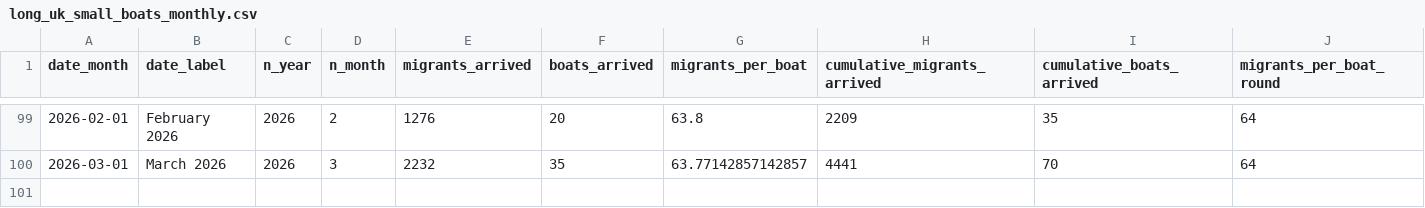
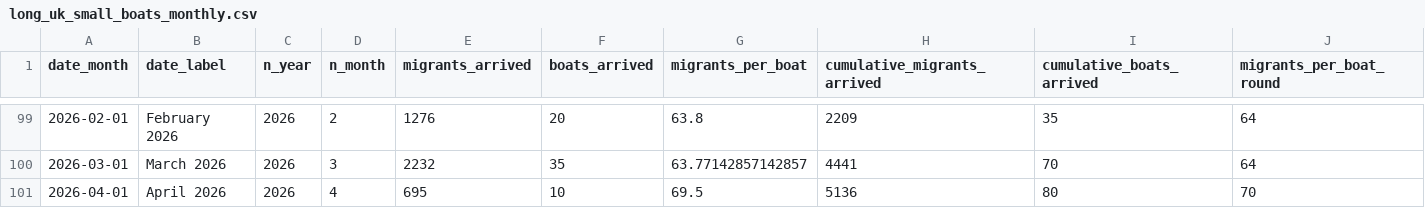
Before and after one commit to thenationalnews-datavis/uk_small_boats, a CSV file: output_data/long_uk_small_boats_monthly.csv, drawn as a sheet; only a part is shown, gaps mark what is left out; the diff names each change by its address in the sheet, - before the commit and + after, or states it on an @@ line.

```diff
--- a/output_data/long_uk_small_boats_monthly.csv
+++ b/output_data/long_uk_small_boats_monthly.csv
+row 101: 2026-04-01 | April 2026 | 2026 | 4 | 695 | 10 | 69.5 | 5136 | 80 | 70
```
Also changed, not shown: output_data/long_uk_small_boats_daily.csv, output_data/long_uk_small_boats_weekly.csv, 6 other files.
